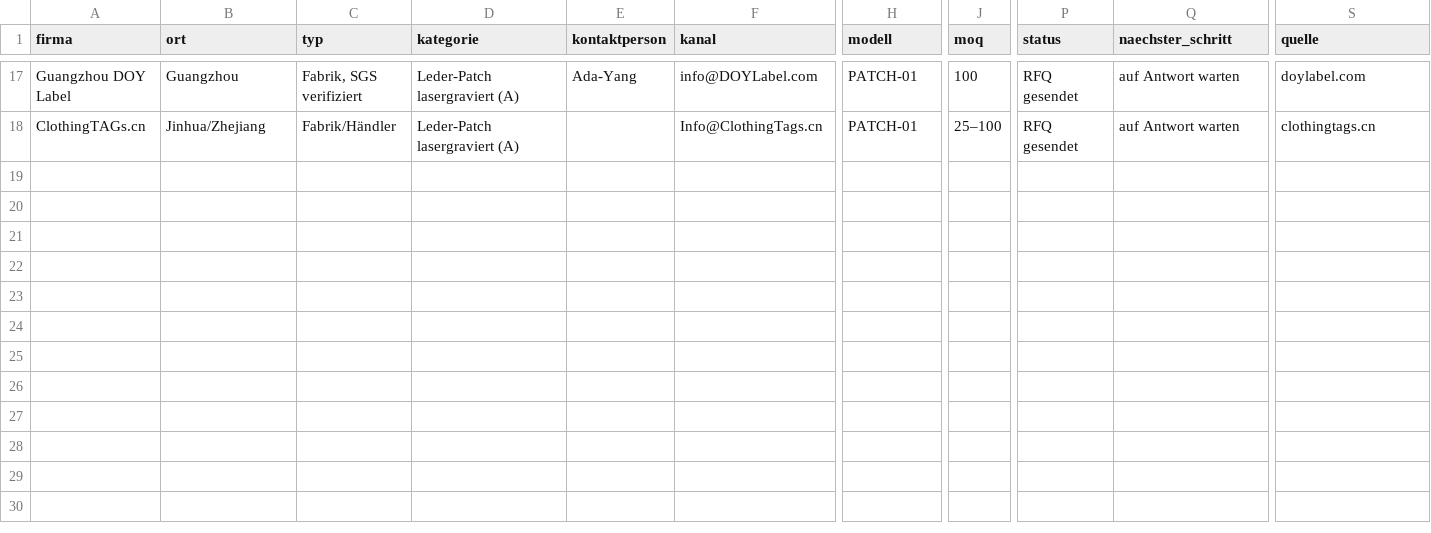
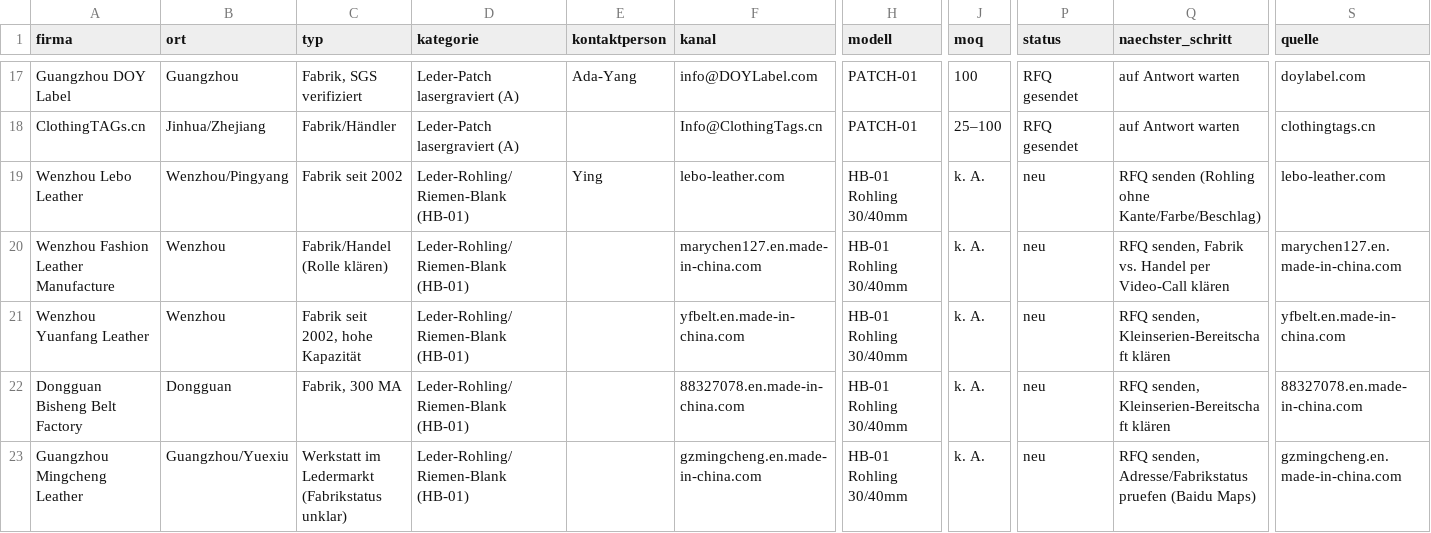
Before and after one commit to nodels81/Orchestrator, a CSV file: sourcing/lieferanten/tracker.csv, drawn as a sheet; only a part is shown, gaps mark what is left out; rows hold the shown columns only; the diff names each change by its address in the sheet, - before the commit and + after, or states it on an @@ line.

```diff
--- a/sourcing/lieferanten/tracker.csv
+++ b/sourcing/lieferanten/tracker.csv
+row 19: Wenzhou Lebo Leather | Wenzhou/Pingyang | Fabrik seit 2002 | Leder-Rohling/Riemen-Blank (HB-01) | Ying | lebo-leather.com | HB-01 Rohling 30/40mm | k. A. | neu | RFQ senden (Rohling ohne Kante/Farbe/Beschlag) | lebo-leather.com
+row 20: Wenzhou Fashion Leather Manufacture | Wenzhou | Fabrik/Handel (Rolle klären) | Leder-Rohling/Riemen-Blank (HB-01) |  | marychen127.en.made-in-china.com | HB-01 Rohling 30/40mm | k. A. | neu | RFQ senden, Fabrik vs. Handel per Video-Call klären | marychen127.en.made-in-china.com
+row 21: Wenzhou Yuanfang Leather | Wenzhou | Fabrik seit 2002, hohe Kapazität | Leder-Rohling/Riemen-Blank (HB-01) |  | yfbelt.en.made-in-china.com | HB-01 Rohling 30/40mm | k. A. | neu | RFQ senden, Kleinserien-Bereitschaft klären | yfbelt.en.made-in-china.com
+row 22: Dongguan Bisheng Belt Factory | Dongguan | Fabrik, 300 MA | Leder-Rohling/Riemen-Blank (HB-01) |  | 88327078.en.made-in-china.com | HB-01 Rohling 30/40mm | k. A. | neu | RFQ senden, Kleinserien-Bereitschaft klären | 88327078.en.made-in-china.com
+row 23: Guangzhou Mingcheng Leather | Guangzhou/Yuexiu | Werkstatt im Ledermarkt (Fabrikstatus unklar) | Leder-Rohling/Riemen-Blank (HB-01) |  | gzmingcheng.en.made-in-china.com | HB-01 Rohling 30/40mm | k. A. | neu | RFQ senden, Adresse/Fabrikstatus pruefen (Baidu Maps) | gzmingcheng.en.made-in-china.com
```
Also changed, not shown: 1 other file.
